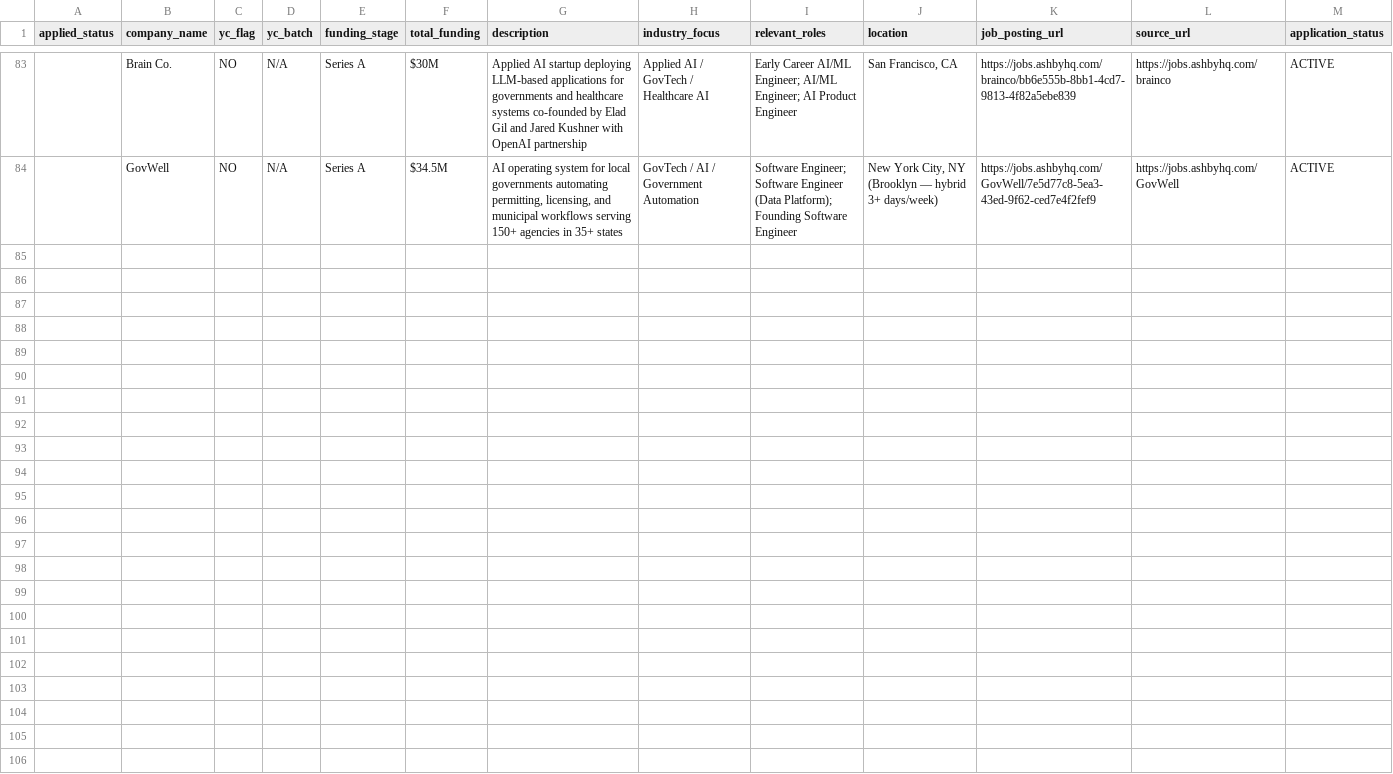
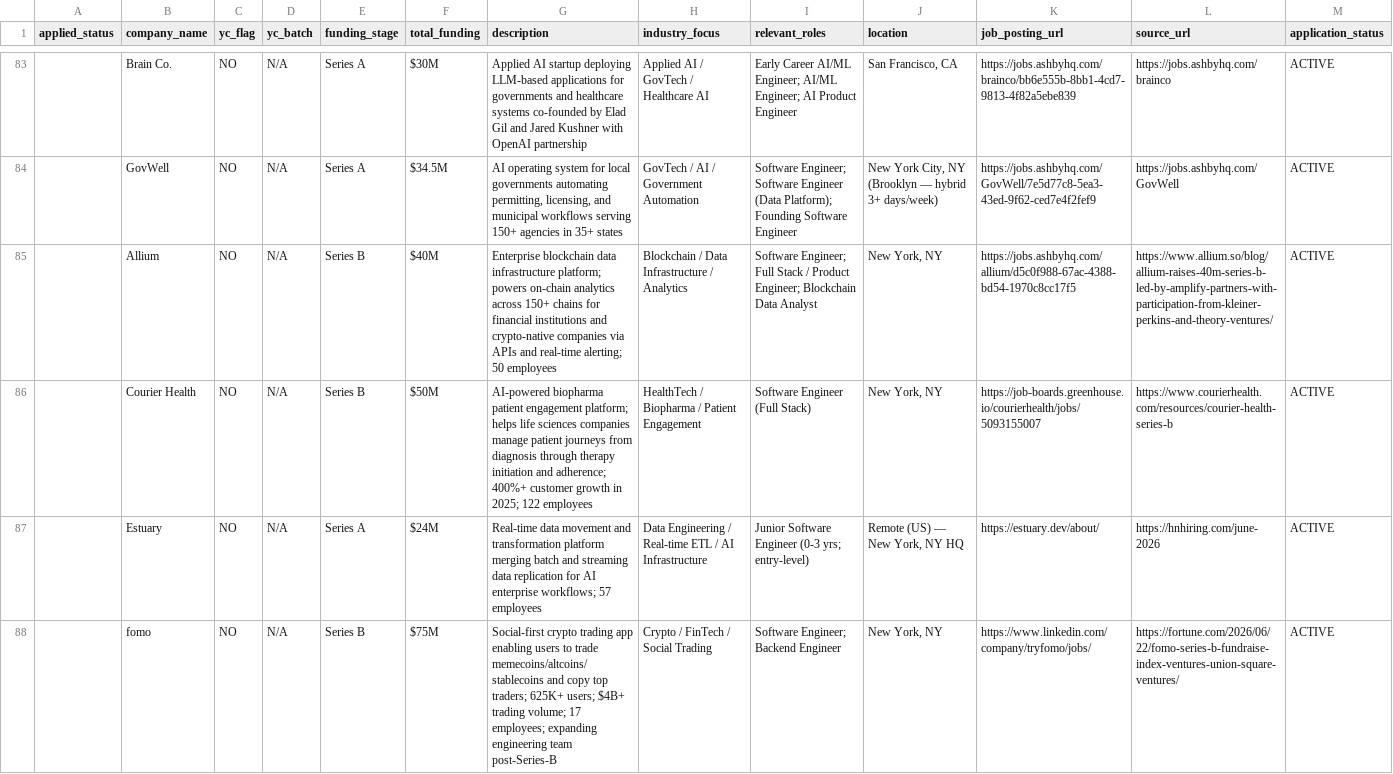
Before and after one commit to jadaily/jobsearch, a CSV file: startup_database.csv, drawn as a sheet; only a part is shown, gaps mark what is left out; rows hold the shown columns only; the diff names each change by its address in the sheet, - before the commit and + after, or states it on an @@ line.

```diff
--- a/startup_database.csv
+++ b/startup_database.csv
+row 85:  | Allium | NO | N/A | Series B | $40M | Enterprise blockchain data infrastructure platform; powers on-chain analytics across 150+ chains for financial institutions and crypto-native companies via APIs and real-time alerting; 50 employees | Blockchain / Data Infrastructure / Analytics | Software Engineer; Full Stack / Product Engineer; Blockchain Data Analyst | New York, NY | https://jobs.ashbyhq.com/allium/d5c0f988-67ac-4388-bd54-1970c8cc17f5 | https://www.allium.so/blog/allium-raises-40m-series-b-led-by-amplify-partners-with-participation-from-kleiner-perkins-and-theory-ventures/ | ACTIVE
+row 86:  | Courier Health | NO | N/A | Series B | $50M | AI-powered biopharma patient engagement platform; helps life sciences companies manage patient journeys from diagnosis through therapy initiation and adherence; 400%+ customer growth in 2025; 122 employees | HealthTech / Biopharma / Patient Engagement | Software Engineer (Full Stack) | New York, NY | https://job-boards.greenhouse.io/courierhealth/jobs/5093155007 | https://www.courierhealth.com/resources/courier-health-series-b | ACTIVE
+row 87:  | Estuary | NO | N/A | Series A | $24M | Real-time data movement and transformation platform merging batch and streaming data replication for AI enterprise workflows; 57 employees | Data Engineering / Real-time ETL / AI Infrastructure | Junior Software Engineer (0-3 yrs; entry-level) | Remote (US) — New York, NY HQ | https://estuary.dev/about/ | https://hnhiring.com/june-2026 | ACTIVE
+row 88:  | fomo | NO | N/A | Series B | $75M | Social-first crypto trading app enabling users to trade memecoins/altcoins/stablecoins and copy top traders; 625K+ users; $4B+ trading volume; 17 employees; expanding engineering team post-Series-B | Crypto / FinTech / Social Trading | Software Engineer; Backend Engineer | New York, NY | https://www.linkedin.com/company/tryfomo/jobs/ | https://fortune.com/2026/06/22/fomo-series-b-fundraise-index-ventures-union-square-ventures/ | ACTIVE
```
